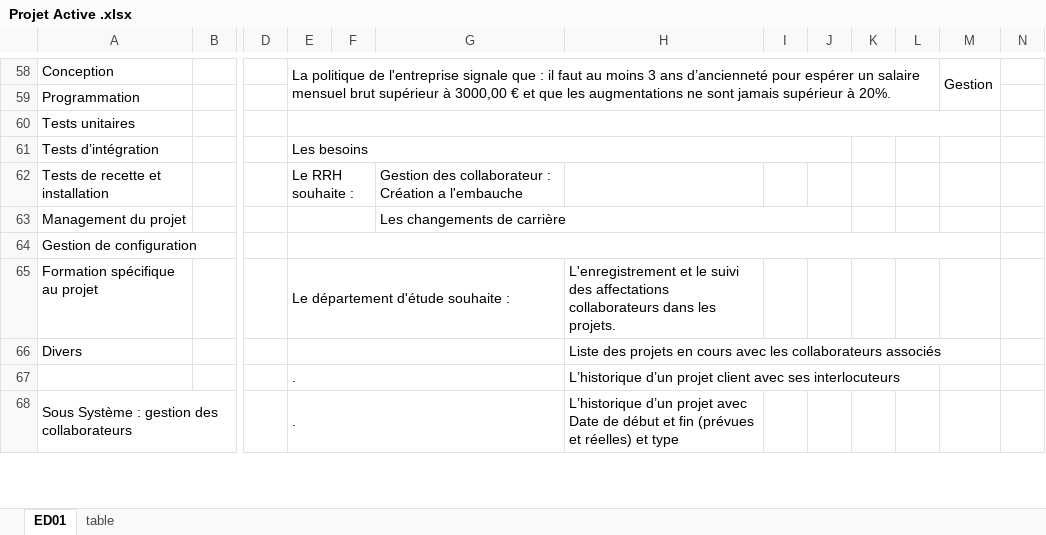
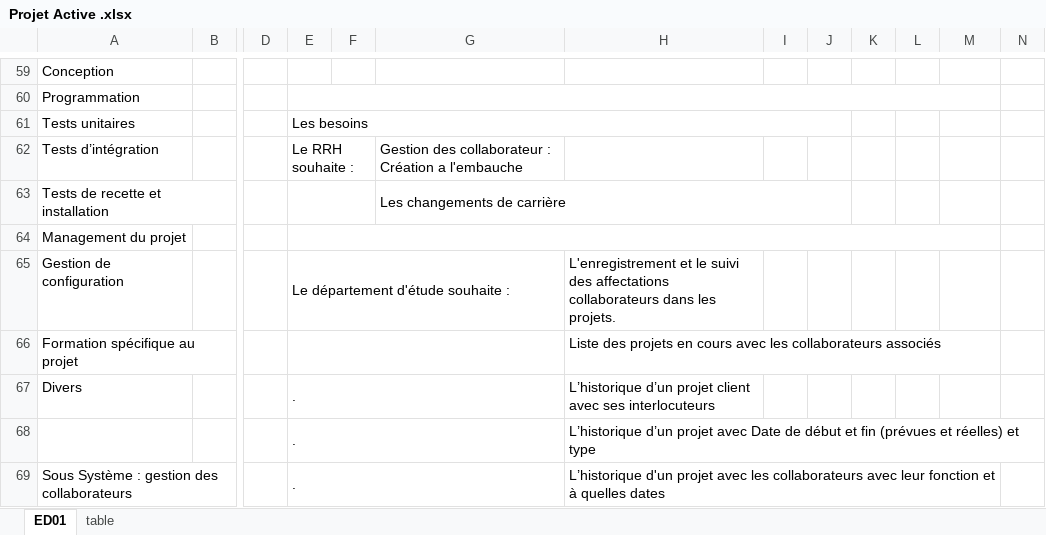
Before and after one commit to MGNetworking/ECF-2-base-de-donnees, an Excel workbook: Projet Active .xlsx, sheet ED01, drawn as a sheet; only a part is shown, gaps mark what is left out; values as stored, in another font and other column widths than the file's, no cell formats; removed rows and columns are numbered as before the commit, all else as after; the diff covers the shown part only; the diff names each change by its address in the sheet, - before the commit and + after, or states it on an @@ line.

```diff
--- a/Projet Active .xlsx (sheet ED01)
+++ b/Projet Active .xlsx (sheet ED01)
-E59: La politique de l'entreprise signale que : il faut au moins 3 ans d’ancienneté pour espérer un salaire mensuel brut supérieur à 3000,00 € et que les augmentations ne sont jamais supérieur à 20%.
+E59: (empty)
-E58:L59 merged
-M59: Gestion
+M59: (empty)
-M58:M59 merged
+E60:M60 merged
-E61: (empty)
+E61: Les besoins
-E60:M60 merged
+E61:J61 merged
-E62: Les besoins
+E62: Le RRH souhaite :
-E61:J61 merged
+E62:F62 merged
-G62: (empty)
+G62: Gestion des collaborateur : Création a l'embauche
-E63: Le RRH souhaite :
+E63: (empty)
-G63: Gestion des collaborateur : Création a l'embauche
+G63: Les changements de carrière
+G63:J63 merged
-E63:F63 merged
+E64:M64 merged
-G64: Les changements de carrière
+G64: (empty)
-G63:J63 merged
-E65: (empty)
+E65: Le département d'étude souhaite :
-E64:M64 merged
+E65:G65 merged
-H65: (empty)
+H65: L'enregistrement et le suivi des affectations collaborateurs dans les projets.
-E66: Le département d'étude souhaite :
+E66: (empty)
-H66: L'enregistrement et le suivi des affectations collaborateurs dans les projets.
+H66: Liste des projets en cours avec les collaborateurs associés
-E67: (empty)
+E67: .
-H67: Liste des projets en cours avec les collaborateurs associés
+H67: L’historique d’un projet client avec ses interlocuteurs
-H68: …d’un projet client avec ses interlocuteurs
+H68: …d’un projet avec Date de début et fin (prévues et réelles) et type
-H69: L’historique d’un projet avec Date de début et fin (prévues et réelles) et type
+H69: L’historique d'un projet avec les collaborateurs avec leur fonction et à quelles dates
+H69:M69 merged
```
Also changed, not shown: 2 added rows, 1 removed row, 47 edited cells and merged cells elsewhere in this sheet, sheet table, cell formats, 4 other files.
